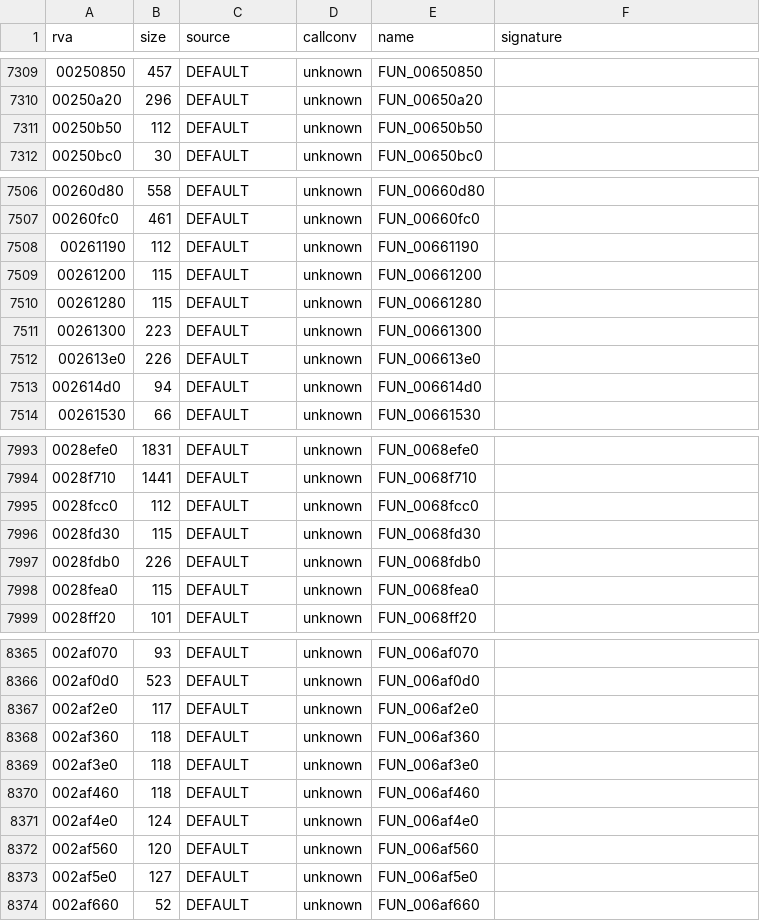
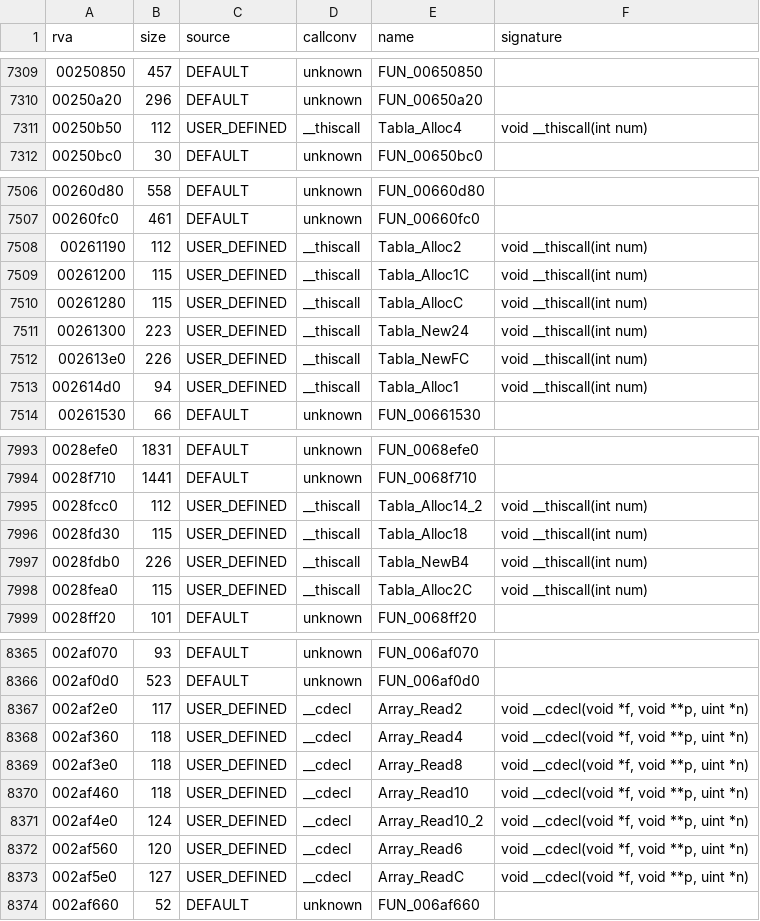
Before and after one commit to Blackwolf1337/scrapland, a TSV file: symbols/functions.tsv, drawn as a sheet; only a part is shown, gaps mark what is left out; the diff covers the shown part only.

Commit message:
engine3d: Engine/Tabla.c, the instances of the array template tabla.h (alloc, object arrays, CArchIO readers)

```diff
--- a/symbols/functions.tsv
+++ b/symbols/functions.tsv
@@ -7310,3 +7310,3 @@ rva	size	source	callconv	name	signature
 00250a20	296	DEFAULT	unknown	FUN_00650a20	
-00250b50	112	DEFAULT	unknown	FUN_00650b50	
+00250b50	112	USER_DEFINED	__thiscall	Tabla_Alloc4	void __thiscall(int num)
 00250bc0	30	DEFAULT	unknown	FUN_00650bc0	
@@ -7507,8 +7507,8 @@ rva	size	source	callconv	name	signature
 00260fc0	461	DEFAULT	unknown	FUN_00660fc0	
-00261190	112	DEFAULT	unknown	FUN_00661190	
-00261200	115	DEFAULT	unknown	FUN_00661200	
-00261280	115	DEFAULT	unknown	FUN_00661280	
-00261300	223	DEFAULT	unknown	FUN_00661300	
-002613e0	226	DEFAULT	unknown	FUN_006613e0	
-002614d0	94	DEFAULT	unknown	FUN_006614d0	
+00261190	112	USER_DEFINED	__thiscall	Tabla_Alloc2	void __thiscall(int num)
+00261200	115	USER_DEFINED	__thiscall	Tabla_Alloc1C	void __thiscall(int num)
+00261280	115	USER_DEFINED	__thiscall	Tabla_AllocC	void __thiscall(int num)
+00261300	223	USER_DEFINED	__thiscall	Tabla_New24	void __thiscall(int num)
+002613e0	226	USER_DEFINED	__thiscall	Tabla_NewFC	void __thiscall(int num)
+002614d0	94	USER_DEFINED	__thiscall	Tabla_Alloc1	void __thiscall(int num)
 00261530	66	DEFAULT	unknown	FUN_00661530	
@@ -7994,6 +7994,6 @@ rva	size	source	callconv	name	signature
 0028f710	1441	DEFAULT	unknown	FUN_0068f710	
-0028fcc0	112	DEFAULT	unknown	FUN_0068fcc0	
-0028fd30	115	DEFAULT	unknown	FUN_0068fd30	
-0028fdb0	226	DEFAULT	unknown	FUN_0068fdb0	
-0028fea0	115	DEFAULT	unknown	FUN_0068fea0	
+0028fcc0	112	USER_DEFINED	__thiscall	Tabla_Alloc14_2	void __thiscall(int num)
+0028fd30	115	USER_DEFINED	__thiscall	Tabla_Alloc18	void __thiscall(int num)
+0028fdb0	226	USER_DEFINED	__thiscall	Tabla_NewB4	void __thiscall(int num)
+0028fea0	115	USER_DEFINED	__thiscall	Tabla_Alloc2C	void __thiscall(int num)
 0028ff20	101	DEFAULT	unknown	FUN_0068ff20	
@@ -8366,9 +8366,9 @@ rva	size	source	callconv	name	signature
 002af0d0	523	DEFAULT	unknown	FUN_006af0d0	
-002af2e0	117	DEFAULT	unknown	FUN_006af2e0	
-002af360	118	DEFAULT	unknown	FUN_006af360	
-002af3e0	118	DEFAULT	unknown	FUN_006af3e0	
-002af460	118	DEFAULT	unknown	FUN_006af460	
-002af4e0	124	DEFAULT	unknown	FUN_006af4e0	
-002af560	120	DEFAULT	unknown	FUN_006af560	
-002af5e0	127	DEFAULT	unknown	FUN_006af5e0	
+002af2e0	117	USER_DEFINED	__cdecl	Array_Read2	void __cdecl(void *f, void **p, uint *n)
+002af360	118	USER_DEFINED	__cdecl	Array_Read4	void __cdecl(void *f, void **p, uint *n)
+002af3e0	118	USER_DEFINED	__cdecl	Array_Read8	void __cdecl(void *f, void **p, uint *n)
+002af460	118	USER_DEFINED	__cdecl	Array_Read10	void __cdecl(void *f, void **p, uint *n)
+002af4e0	124	USER_DEFINED	__cdecl	Array_Read10_2	void __cdecl(void *f, void **p, uint *n)
+002af560	120	USER_DEFINED	__cdecl	Array_Read6	void __cdecl(void *f, void **p, uint *n)
+002af5e0	127	USER_DEFINED	__cdecl	Array_ReadC	void __cdecl(void *f, void **p, uint *n)
 002af660	52	DEFAULT	unknown	FUN_006af660	
```
Also changed, not shown: 54 edited cells elsewhere in this file, 6 other files.
